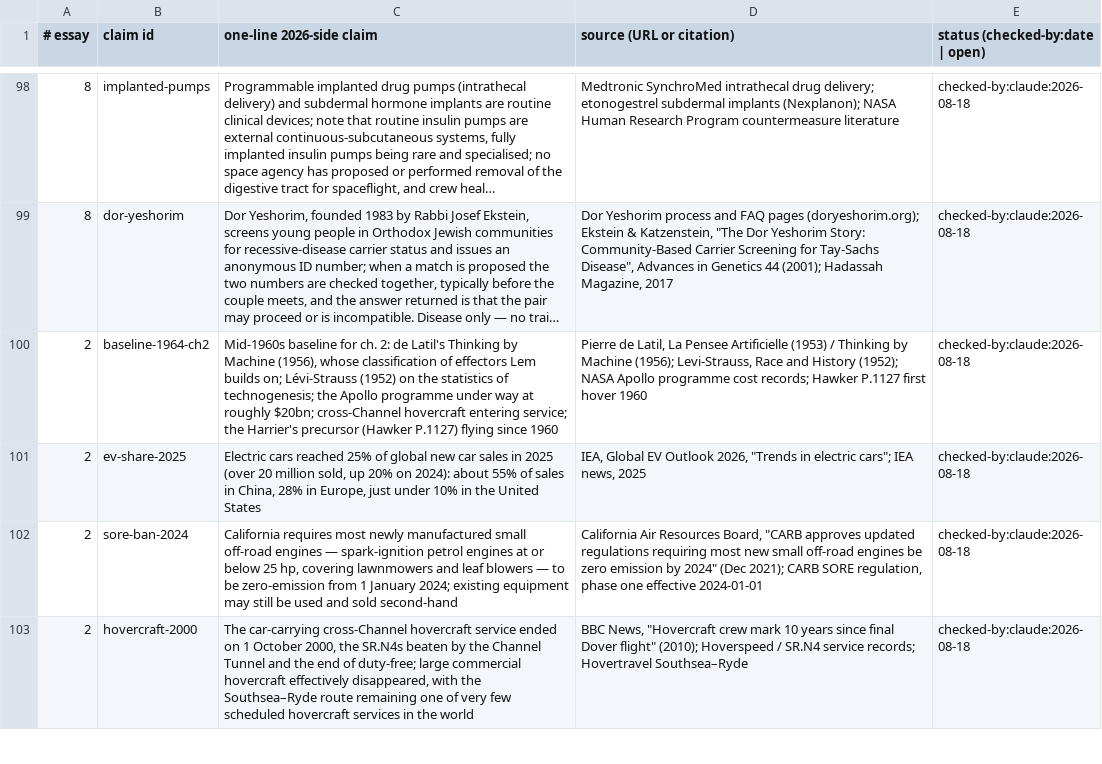
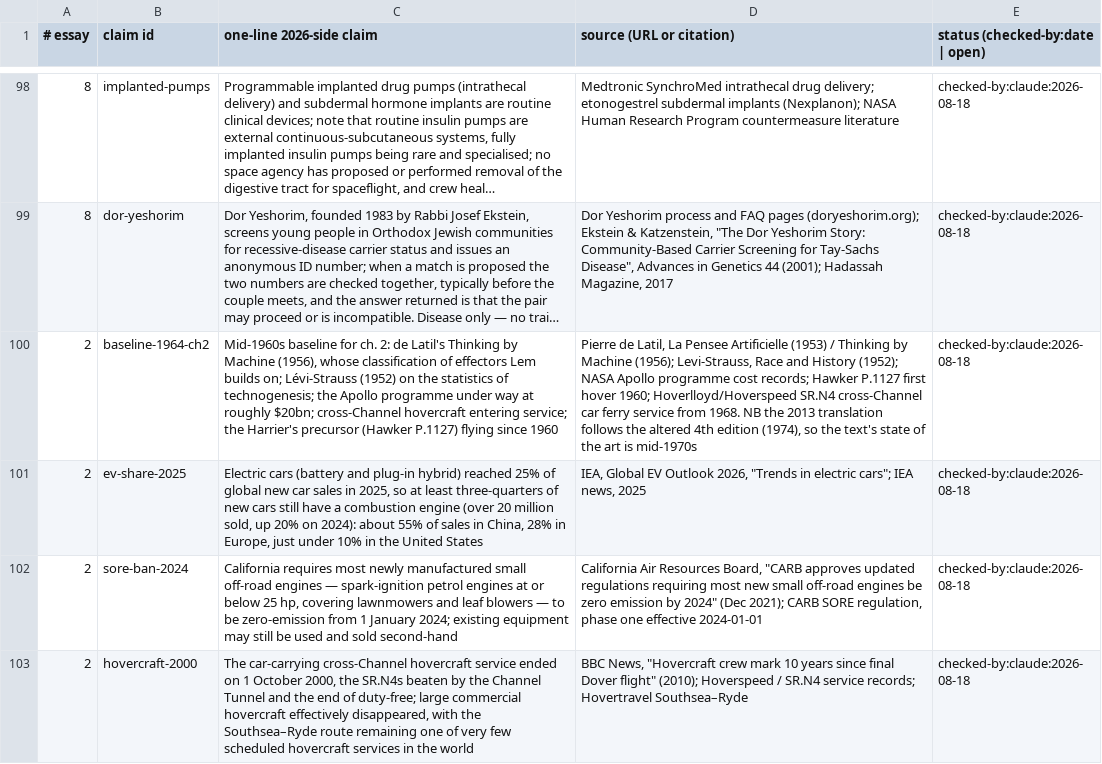
Before and after one commit to AnthonyKot/book15, a TSV file: checks/claims-2026.tsv, drawn as a sheet; only a part is shown, gaps mark what is left out; long unchanged cells end in …; the diff names each change by its address in the sheet, - before the commit and + after, or states it on an @@ line.

```diff
--- a/checks/claims-2026.tsv
+++ b/checks/claims-2026.tsv
-D100 (source (URL or citation)): …first hover 1960
+D100 (source (URL or citation)): …first hover 1960; Hoverlloyd/Hoverspeed SR.N4 cross-Channel car ferry service from 1968. NB the 2013 translation follows the altered 4th edition (1974), so the text's state of the art is mid-1970s
-C101 (one-line 2026-side claim): Electric cars reached 25% of global new car sales in 2025 (over 20…
+C101 (one-line 2026-side claim): Electric cars (battery and plug-in hybrid) reached 25% of global new car sales in 2025, so at least three-quarters of new cars still have a combustion engine (over 20…
```
Also changed, not shown: checks/quotes.tsv, 6 other files.
